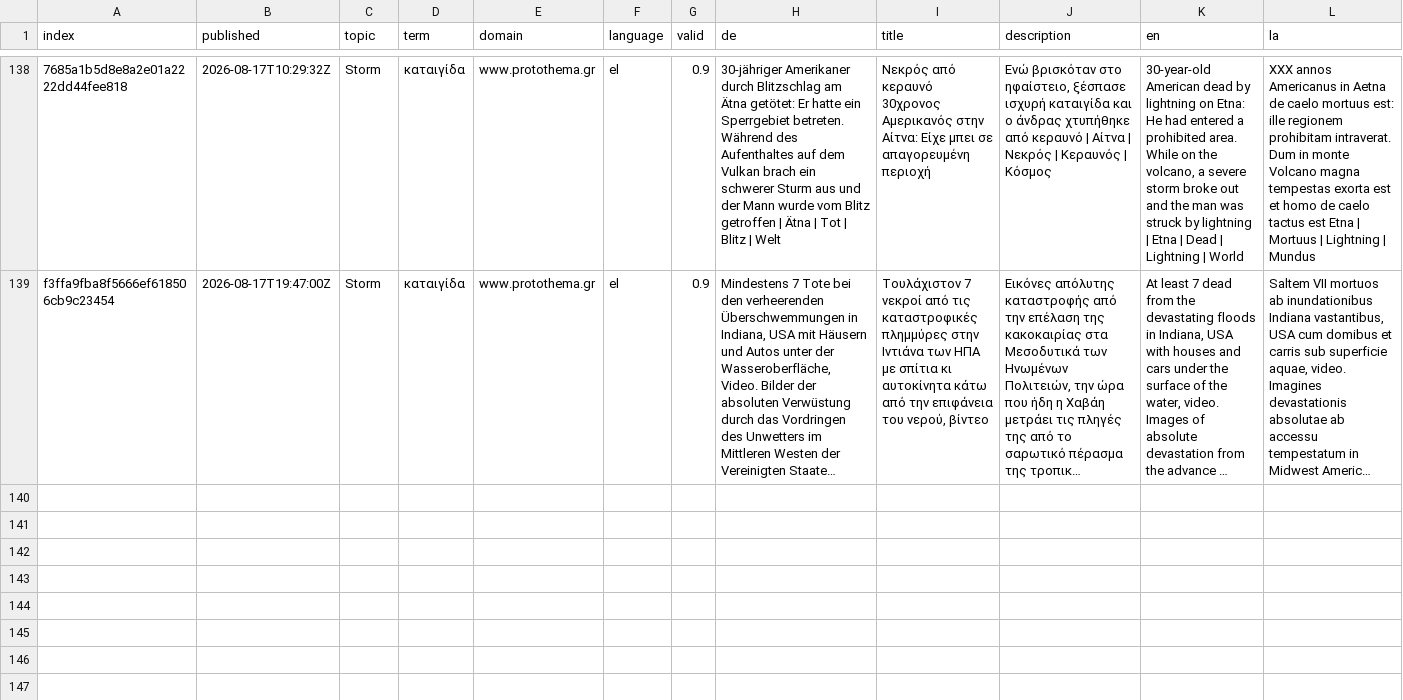
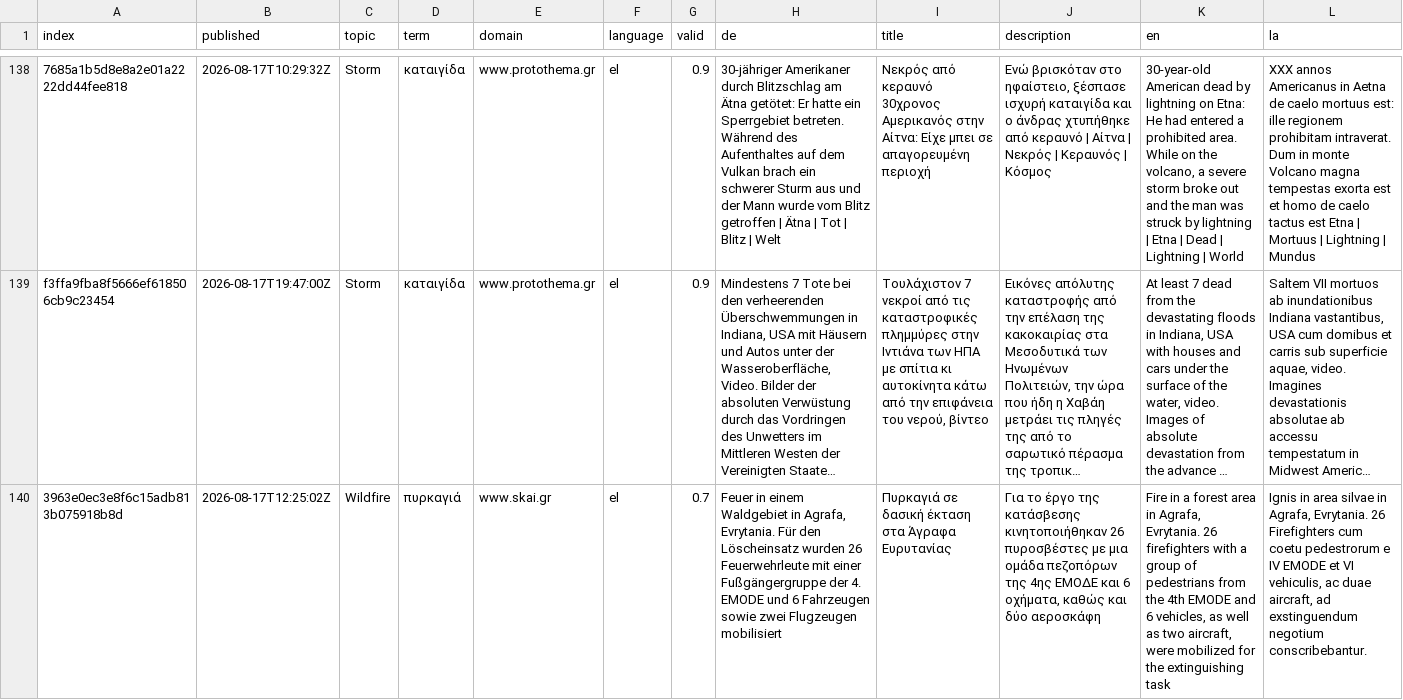
Before and after one commit to newsWhisperer/greekExtremes, a CSV file: cxsv/news_2026_08.csv, drawn as a sheet; only a part is shown, gaps mark what is left out; long unchanged cells end in …; rows hold the shown columns only; the diff covers the shown part only; the diff names each change by its address in the sheet, - before the commit and + after, or states it on an @@ line.

```diff
--- a/cxsv/news_2026_08.csv
+++ b/cxsv/news_2026_08.csv
+row 140: 3963e0ec3e8f6c15adb813b075918b8d | 2026-08-17T12:25:02Z | Wildfire | πυρκαγιά | www.skai.gr | el | 0.7 | Feuer in einem Waldgebiet in Agrafa, Evrytania. Für den Löscheinsatz wurden 26 Feuerwehrleute mit einer Fußgängergruppe der 4. EMODE und 6 Fahrzeugen sowie zwei Flugzeugen mobilisiert | Πυρκαγιά σε δασική έκταση στα Άγραφα Ευρυτανίας | Για το έργο της κατάσβεσης κινητοποιήθηκαν 26 πυροσβέστες με μια ομάδα πεζοπόρων της 4ης ΕΜΟΔΕ και 6 οχήματα, καθώς και δύο αεροσκάφη | Fire in a forest area in Agrafa, Evrytania. 26 firefighters with a group of pedestrians from the 4th EMODE and 6 vehicles, as well as two aircraft, were mobilized for the extinguishing task | Ignis in area silvae in Agrafa, Evrytania. 26 Firefighters cum coetu pedestrorum e IV EMODE et VI vehiculis, ac duae aircraft, ad exstinguendum negotium conscribebantur.
```
Also changed, not shown: 2 added rows elsewhere in this file, cxsv/news_2026_07.csv, terms.csv.
